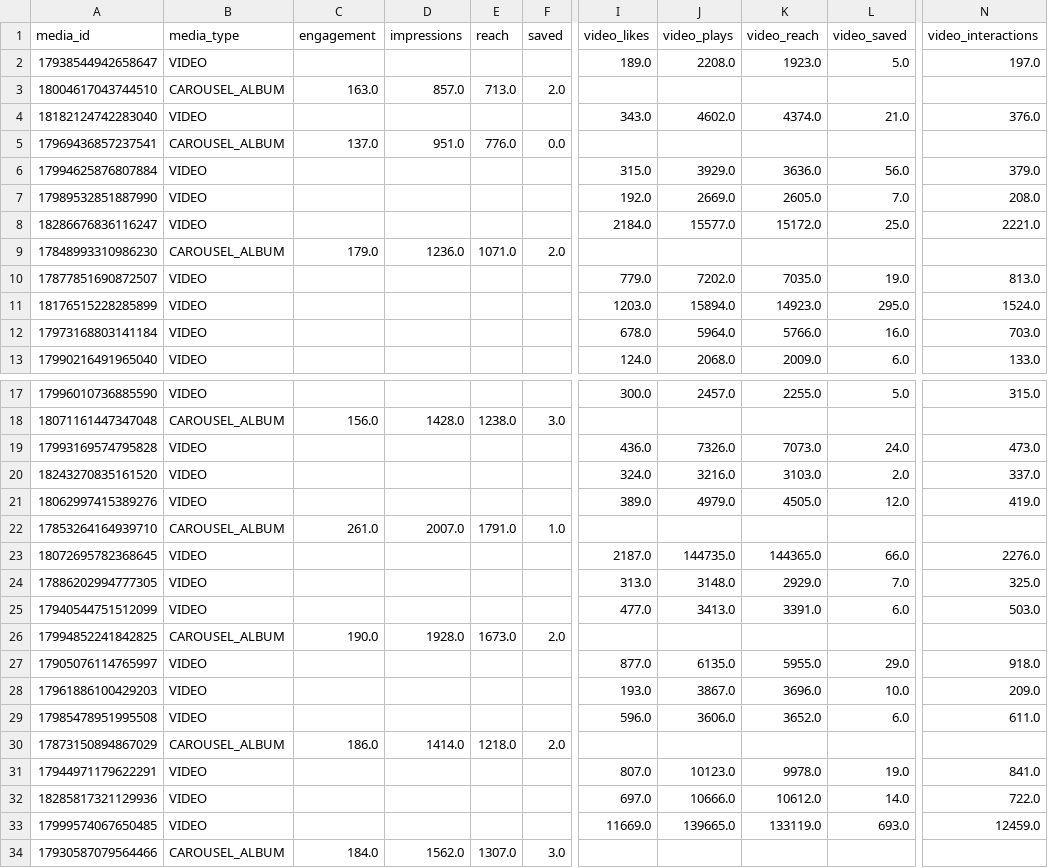
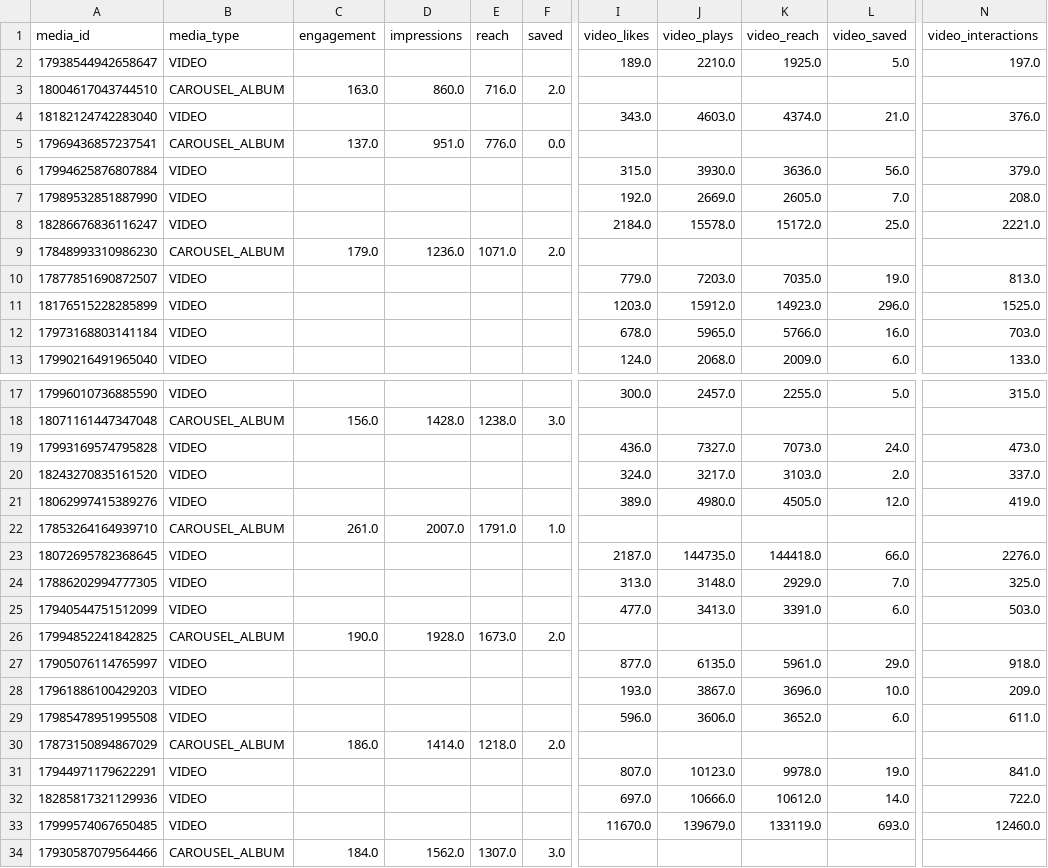
Before and after one commit to albertovidalrod/Instagram-Analysis, a CSV file: data/media insight/media_insight_2023_06_04.csv, drawn as a sheet; only a part is shown, gaps mark what is left out; the diff covers the shown part only; the diff names each change by its address in the sheet, - before the commit and + after, or states it on an @@ line.

Commit message:
Data update 05/06/2023

```diff
--- a/data/media insight/media_insight_2023_06_04.csv
+++ b/data/media insight/media_insight_2023_06_04.csv
-J2 (video_plays): 2208.0
+J2 (video_plays): 2210.0
-K2 (video_reach): 1923.0
+K2 (video_reach): 1925.0
-D3 (impressions): 857.0
+D3 (impressions): 860.0
-E3 (reach): 713.0
+E3 (reach): 716.0
-J4 (video_plays): 4602.0
+J4 (video_plays): 4603.0
-J6 (video_plays): 3929.0
+J6 (video_plays): 3930.0
-J8 (video_plays): 15577.0
+J8 (video_plays): 15578.0
-J10 (video_plays): 7202.0
+J10 (video_plays): 7203.0
-J11 (video_plays): 15894.0
+J11 (video_plays): 15912.0
-L11 (video_saved): 295.0
+L11 (video_saved): 296.0
-N11 (video_interactions): 1524.0
+N11 (video_interactions): 1525.0
-J12 (video_plays): 5964.0
+J12 (video_plays): 5965.0
-J19 (video_plays): 7326.0
+J19 (video_plays): 7327.0
-J20 (video_plays): 3216.0
+J20 (video_plays): 3217.0
-J21 (video_plays): 4979.0
+J21 (video_plays): 4980.0
-K23 (video_reach): 144365.0
+K23 (video_reach): 144418.0
-K27 (video_reach): 5955.0
+K27 (video_reach): 5961.0
-I33 (video_likes): 11669.0
+I33 (video_likes): 11670.0
-J33 (video_plays): 139665.0
+J33 (video_plays): 139679.0
-N33 (video_interactions): 12459.0
+N33 (video_interactions): 12460.0
```
Also changed, not shown: 3 edited cells elsewhere in this file.
